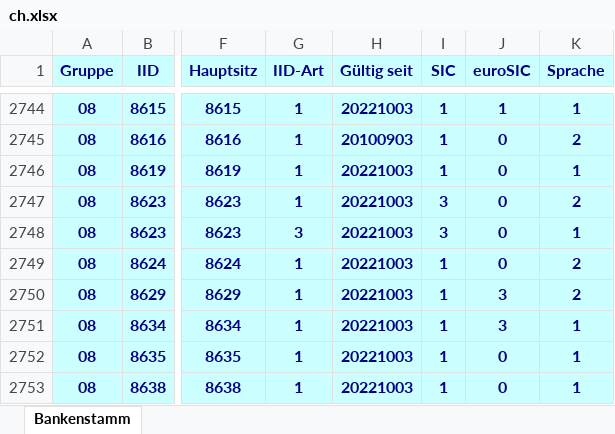
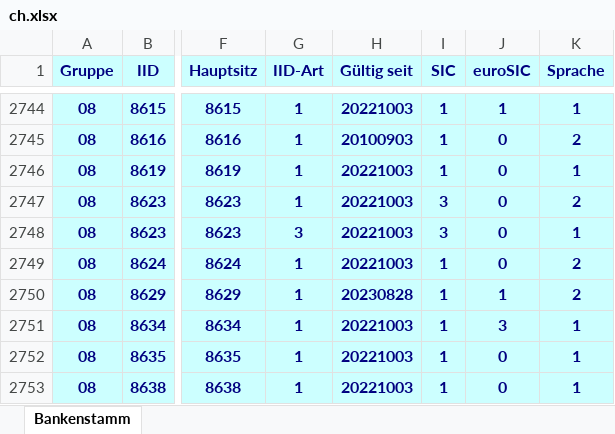
Before and after one commit to marcapo/goiban-data-loader, an Excel workbook: data/ch.xlsx, sheet Bankenstamm, drawn as a sheet; only a part is shown, gaps mark what is left out; values as stored, in another font and other column widths than the file's, no borders; the diff names each change by its address in the sheet, - before the commit and + after, or states it on an @@ line.

```diff
--- a/data/ch.xlsx (sheet Bankenstamm)
+++ b/data/ch.xlsx (sheet Bankenstamm)
-H2750 (Gültig seit): 20221003
+H2750 (Gültig seit): 20230828
-J2750 (euroSIC): 3
+J2750 (euroSIC): 1
```
Also changed, not shown: 2 other files.
